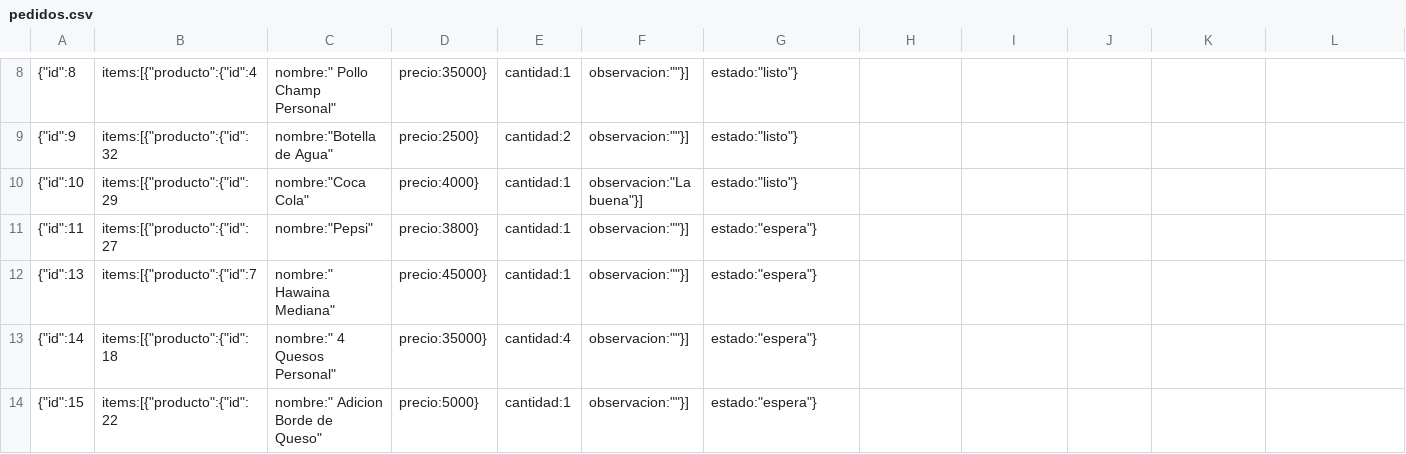
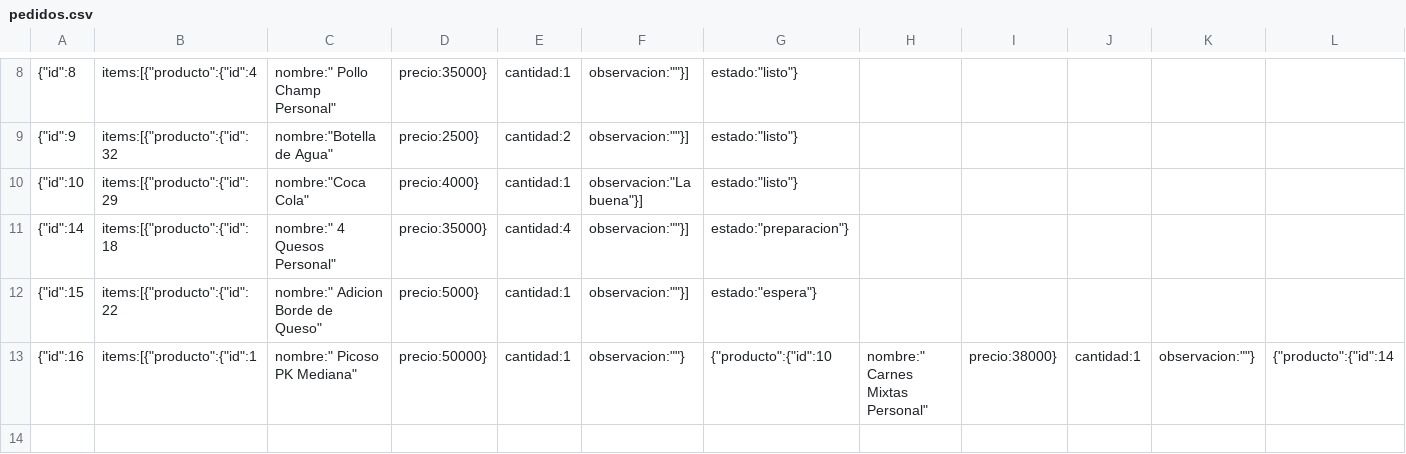
Before and after one commit to ValenciaJ56/pk_pizza, a CSV file: proyecto/backend/demo/pedidos.csv, drawn as a sheet; only a part is shown, gaps mark what is left out; removed rows and columns are numbered as before the commit, all else as after; rows hold the shown columns only; the diff names each change by its address in the sheet, - before the commit and + after, or states it on an @@ line.

Commit message:
lista de pedidos visible

```diff
--- a/proyecto/backend/demo/pedidos.csv
+++ b/proyecto/backend/demo/pedidos.csv
-row 11: {"id":11 | items:[{"producto":{"id":27 | nombre:"Pepsi" | precio:3800} | cantidad:1 | observacion:""}] | estado:"espera"}
-row 12: {"id":13 | items:[{"producto":{"id":7 | nombre:" Hawaina Mediana" | precio:45000} | cantidad:1 | observacion:""}] | estado:"espera"}
-G11: estado:"espera"}
+G11: estado:"preparacion"}
+row 13: {"id":16 | items:[{"producto":{"id":1 | nombre:" Picoso PK Mediana" | precio:50000} | cantidad:1 | observacion:""} | {"producto":{"id":10 | nombre:" Carnes Mixtas Personal" | precio:38000} | cantidad:1 | observacion:""} | {"producto":{"id":14
```
Also changed, not shown: 5 other files.
